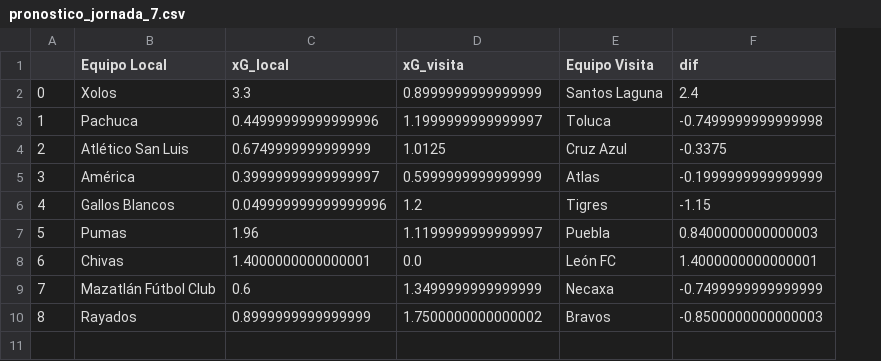
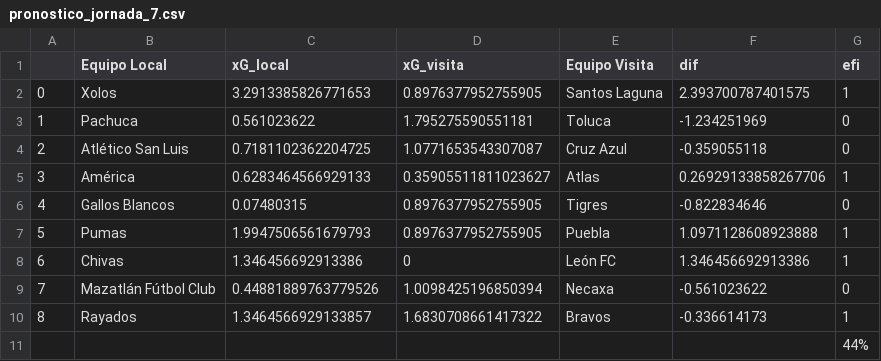
Before and after one commit to drboina/futbol, a CSV file: pronostico_jornada_7.csv, drawn as a sheet; the diff names each change by its address in the sheet, - before the commit and + after, or states it on an @@ line.

```diff
--- a/pronostico_jornada_7.csv
+++ b/pronostico_jornada_7.csv
+column G (efi), rows 2-10: 1 | 0 | 0 | 1 | 0 | 1 | 1 | 0 | 1
-C2 (xG_local): 3.3
+C2 (xG_local): 3.2913385826771653
-D2 (xG_visita): 0.8999999999999999
+D2 (xG_visita): 0.8976377952755905
-F2 (dif): 2.4
+F2 (dif): 2.393700787401575
-C3 (xG_local): 0.44999999999999996
+C3 (xG_local): 0.561023622
-D3 (xG_visita): 1.1999999999999997
+D3 (xG_visita): 1.795275590551181
-F3 (dif): -0.7499999999999998
+F3 (dif): -1.234251969
-C4 (xG_local): 0.6749999999999999
+C4 (xG_local): 0.7181102362204725
-D4 (xG_visita): 1.0125
+D4 (xG_visita): 1.0771653543307087
-F4 (dif): -0.3375
+F4 (dif): -0.359055118
-C5 (xG_local): 0.39999999999999997
+C5 (xG_local): 0.6283464566929133
-D5 (xG_visita): 0.5999999999999999
+D5 (xG_visita): 0.35905511811023627
-F5 (dif): -0.1999999999999999
+F5 (dif): 0.26929133858267706
-C6 (xG_local): 0.049999999999999996
+C6 (xG_local): 0.07480315
-D6 (xG_visita): 1.2
+D6 (xG_visita): 0.8976377952755905
-F6 (dif): -1.15
+F6 (dif): -0.822834646
-C7 (xG_local): 1.96
+C7 (xG_local): 1.9947506561679793
-D7 (xG_visita): 1.1199999999999997
+D7 (xG_visita): 0.8976377952755905
-F7 (dif): 0.8400000000000003
+F7 (dif): 1.0971128608923888
-C8 (xG_local): 1.4000000000000001
+C8 (xG_local): 1.346456692913386
-D8 (xG_visita): 0.0
+D8 (xG_visita): 0
-F8 (dif): 1.4000000000000001
+F8 (dif): 1.346456692913386
-C9 (xG_local): 0.6
+C9 (xG_local): 0.44881889763779526
-D9 (xG_visita): 1.3499999999999999
+D9 (xG_visita): 1.0098425196850394
-F9 (dif): -0.7499999999999999
+F9 (dif): -0.561023622
-C10 (xG_local): 0.8999999999999999
+C10 (xG_local): 1.3464566929133857
-D10 (xG_visita): 1.7500000000000002
+D10 (xG_visita): 1.6830708661417322
-F10 (dif): -0.8500000000000003
+F10 (dif): -0.336614173
+row 11:  |  |  |  |  |  | 44%
```
Also changed, not shown: 17 other files.
